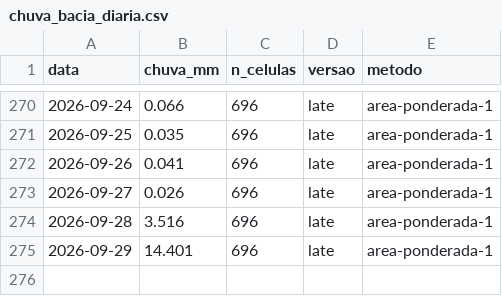
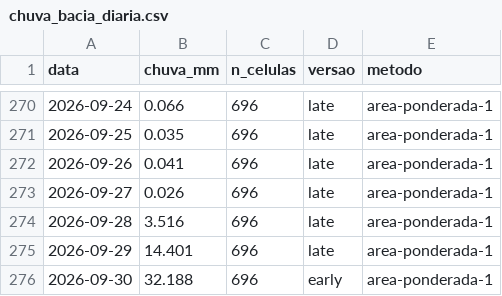
Before and after one commit to dlpena/iguacu-painel, a CSV file: dados/merge/chuva_bacia_diaria.csv, drawn as a sheet; only a part is shown, gaps mark what is left out.

```diff
--- a/dados/merge/chuva_bacia_diaria.csv
+++ b/dados/merge/chuva_bacia_diaria.csv
@@ -275 +275,2 @@ data,chuva_mm,n_celulas,versao,metodo
 2026-09-29,14.401,696,late,area-ponderada-1
+2026-09-30,32.188,696,early,area-ponderada-1
```
Also changed, not shown: 42 other files.
